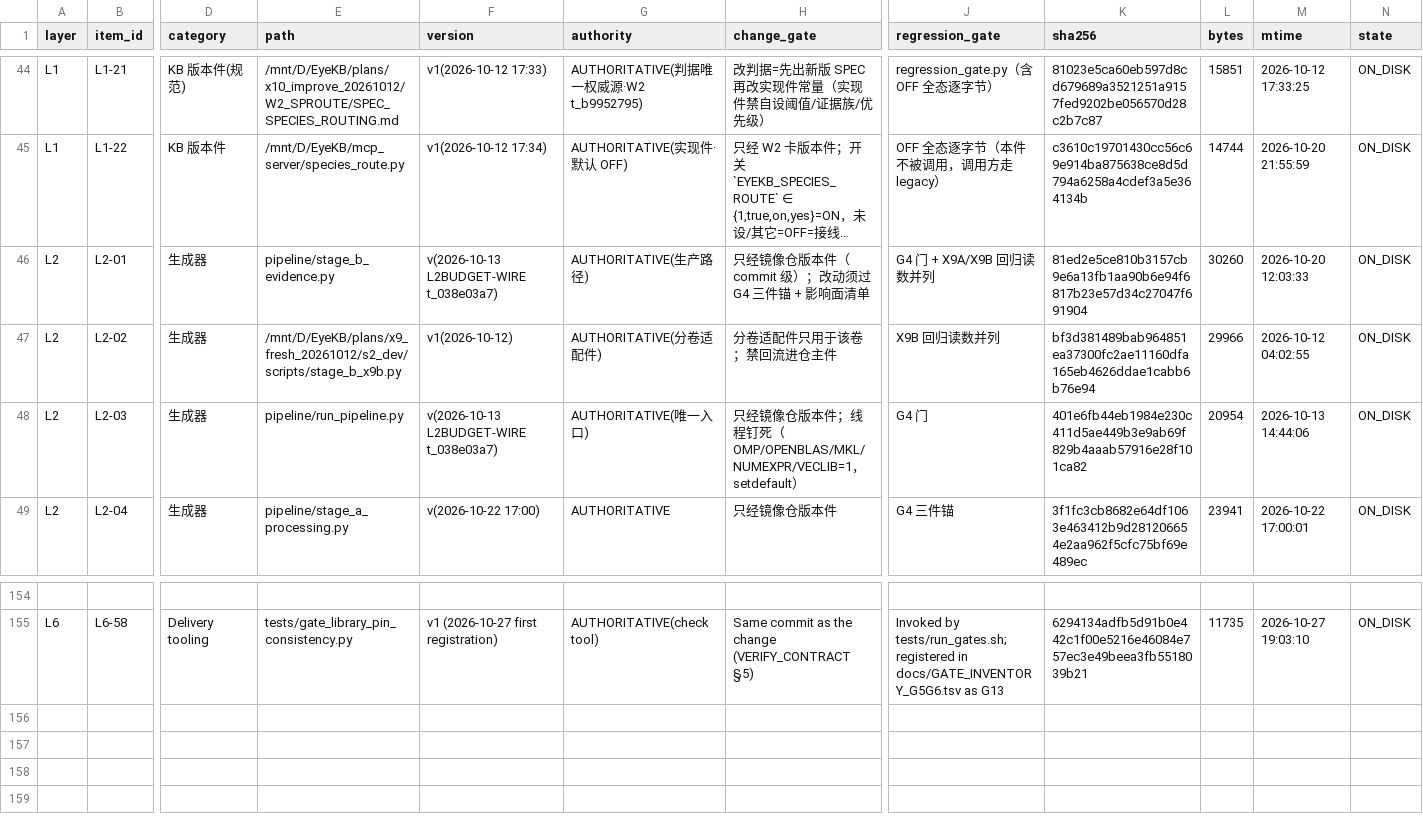
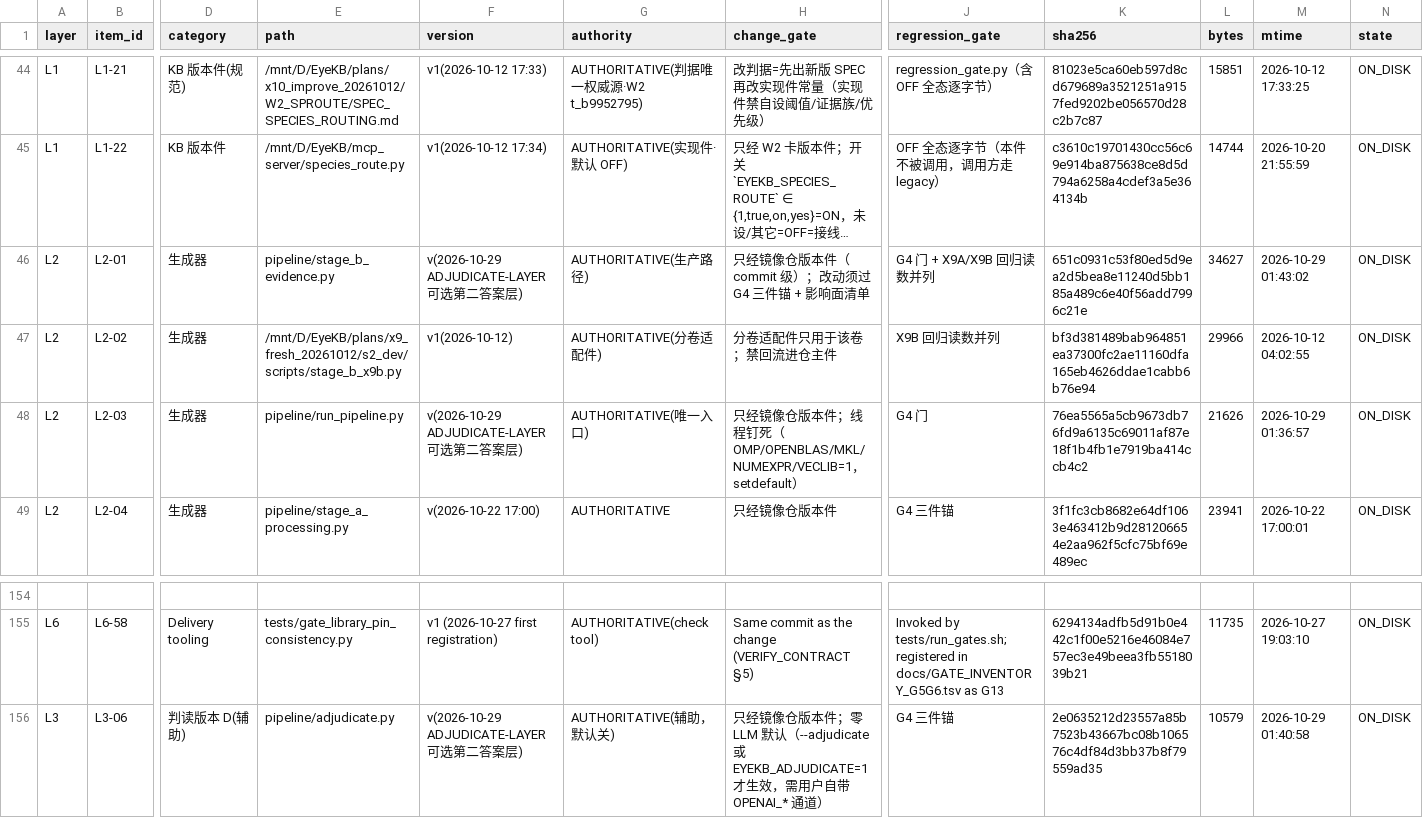
Before and after one commit to DRYBW/SZ_OPHT_KB, a TSV file: docs/W3_PIPELINE_REGISTRY.tsv, drawn as a sheet; only a part is shown, gaps mark what is left out; long unchanged cells end in …; rows hold the shown columns only; the diff names each change by its address in the sheet, - before the commit and + after, or states it on an @@ line.

Commit message:
Add an optional second answer per cluster: two versions reported side by side
The default path is unchanged and still calls no model: the marker libraries rank the
cluster's genes and rank 1 is the answer, reproducible byte for byte from disk.

pipeline/adjudicate.py adds an OPTIONAL second answer beside it, off by default
(--adjudicate or EYEKB_ADJUDICATE=1) and requiring a user-supplied OpenAI-compatible
channel from the environment. It writes clusters[].adjudication and never touches
kb_marker: the library answer is never replaced, so every cluster carries two answers and
the report prints both. The report's adjudication block and the markdown line are emitted
only when the layer was requested, so a default run produces exactly the report it
produced before this commit.

Why both rather than choosing: on the 25-volume corpus the two versions are not separated
by the data. Library 71.66 % vs library+model 74.65 % on 935,563 human cells, paired
interval -1.0 to +6.8 points, crosses zero. What the corpus does resolve is the
disagreement set - 493 of 747 clusters identical, 108 different, and of those the model is
right and the library wrong on 51 against 24 the other way. The second column is therefore
a fallback that carries its own contribution and its own cost, not a replacement, and it
is not a deterministic artefact: the model name and run date must travel with every number
taken from it.

Vote rule: majority over runs; an answer outside the library's candidate list is discarded
rather than credited; ABSTAIN is a legal and expected output; a run whose JSON contract is
unmet counts as a failed run, never as an abstention. A reasoning model that spends its
budget before emitting content is read from its reasoning channel rather than guessed at.

Verified end to end on a live local channel: candidates picked from the list (3/3
unanimous), abstention returned where evidence is thin, library answer byte-identical after
the call, and graceful degradation with no channel configured. Registry row L3-06 added,
L2-01/L2-03 refreshed, G5 PASS 8/8, switch-coverage registry regenerated, G4 unchanged at
2/3 with the same pre-existing mismatch hash.

```diff
--- a/docs/W3_PIPELINE_REGISTRY.tsv
+++ b/docs/W3_PIPELINE_REGISTRY.tsv
-F46 (version): v(2026-10-13 L2BUDGET-WIRE t_038e03a7)
+F46 (version): v(2026-10-29 ADJUDICATE-LAYER 可选第二答案层)
-K46 (sha256): 81ed2e5ce810b3157cb9e6a13fb1aa90b6e94f6817b23e57d34c27047f691904
+K46 (sha256): 651c0931c53f80ed5d9ea2d5bea8e11240d5bb185a489c6e40f56add7996c21e
-L46 (bytes): 30260
+L46 (bytes): 34627
-M46 (mtime): 2026-10-20 12:03:33
+M46 (mtime): 2026-10-29 01:43:02
-F48 (version): v(2026-10-13 L2BUDGET-WIRE t_038e03a7)
+F48 (version): v(2026-10-29 ADJUDICATE-LAYER 可选第二答案层)
-K48 (sha256): 401e6fb44eb1984e230c411d5ae449b3e9ab69f829b4aaab57916e28f101ca82
+K48 (sha256): 76ea5565a5cb9673db76fd9a6135c69011af87e18f1b4fb1e7919ba414ccb4c2
-L48 (bytes): 20954
+L48 (bytes): 21626
-M48 (mtime): 2026-10-13 14:44:06
+M48 (mtime): 2026-10-29 01:36:57
+row 156: L3 | L3-06 | 判读版本 D(辅助) | pipeline/adjudicate.py | v(2026-10-29 ADJUDICATE-LAYER 可选第二答案层) | AUTHORITATIVE(辅助，默认关) | 只经镜像仓版本件；零 LLM 默认（--adjudicate 或 EYEKB_ADJUDICATE=1 才生效，需用户自带 OPENAI_* 通道） | G4 三件锚 | 2e0635212d23557a85b7523b43667bc08b106576c4df84d3bb37b8f79559ad35 | 10579 | 2026-10-29 01:40:58 | ON_DISK
```
Also changed, not shown: docs/SWITCH_COVERAGE_REGISTRY.tsv, 4 other files.
